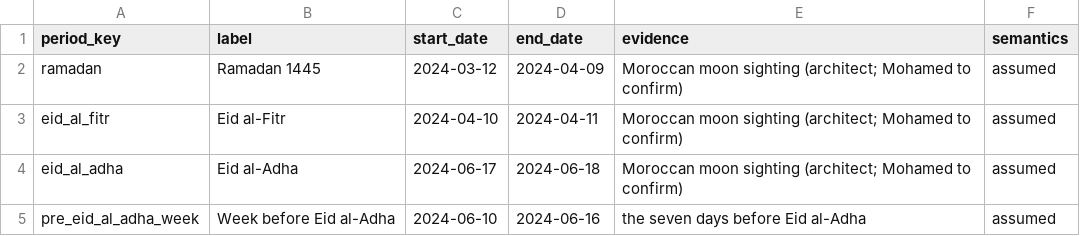
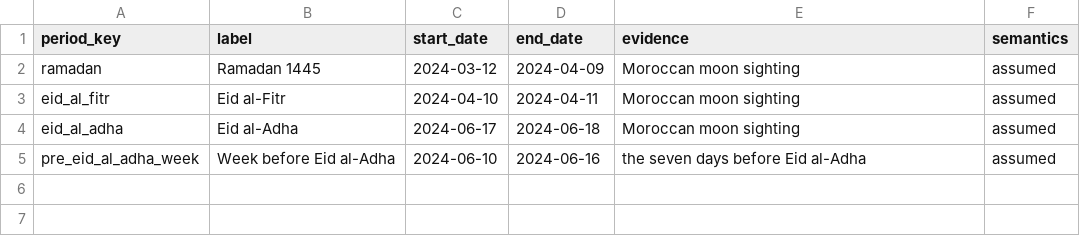
Before and after one commit to storm2121/Customer-Behavior-Analysis-and-prediction, a CSV file: dbt/seeds/calendar_periods.csv, drawn as a sheet.

```diff
--- a/dbt/seeds/calendar_periods.csv
+++ b/dbt/seeds/calendar_periods.csv
@@ -1,5 +1,5 @@
 period_key,label,start_date,end_date,evidence,semantics
-ramadan,Ramadan 1445,2024-03-12,2024-04-09,Moroccan moon sighting (architect; Mohamed to confirm),assumed
-eid_al_fitr,Eid al-Fitr,2024-04-10,2024-04-11,Moroccan moon sighting (architect; Mohamed to confirm),assumed
-eid_al_adha,Eid al-Adha,2024-06-17,2024-06-18,Moroccan moon sighting (architect; Mohamed to confirm),assumed
+ramadan,Ramadan 1445,2024-03-12,2024-04-09,Moroccan moon sighting,assumed
+eid_al_fitr,Eid al-Fitr,2024-04-10,2024-04-11,Moroccan moon sighting,assumed
+eid_al_adha,Eid al-Adha,2024-06-17,2024-06-18,Moroccan moon sighting,assumed
 pre_eid_al_adha_week,Week before Eid al-Adha,2024-06-10,2024-06-16,the seven days before Eid al-Adha,assumed
```
Also changed, not shown: dbt/seeds/bank_holidays.csv, 57 other files.
